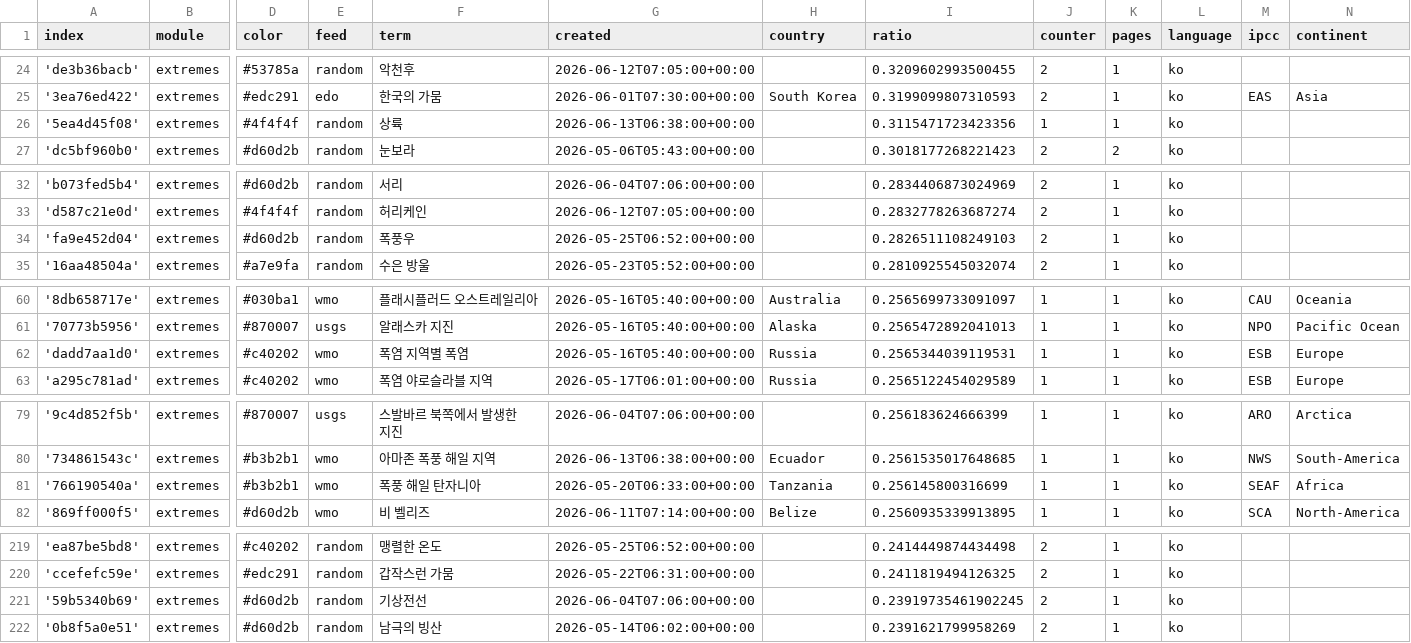
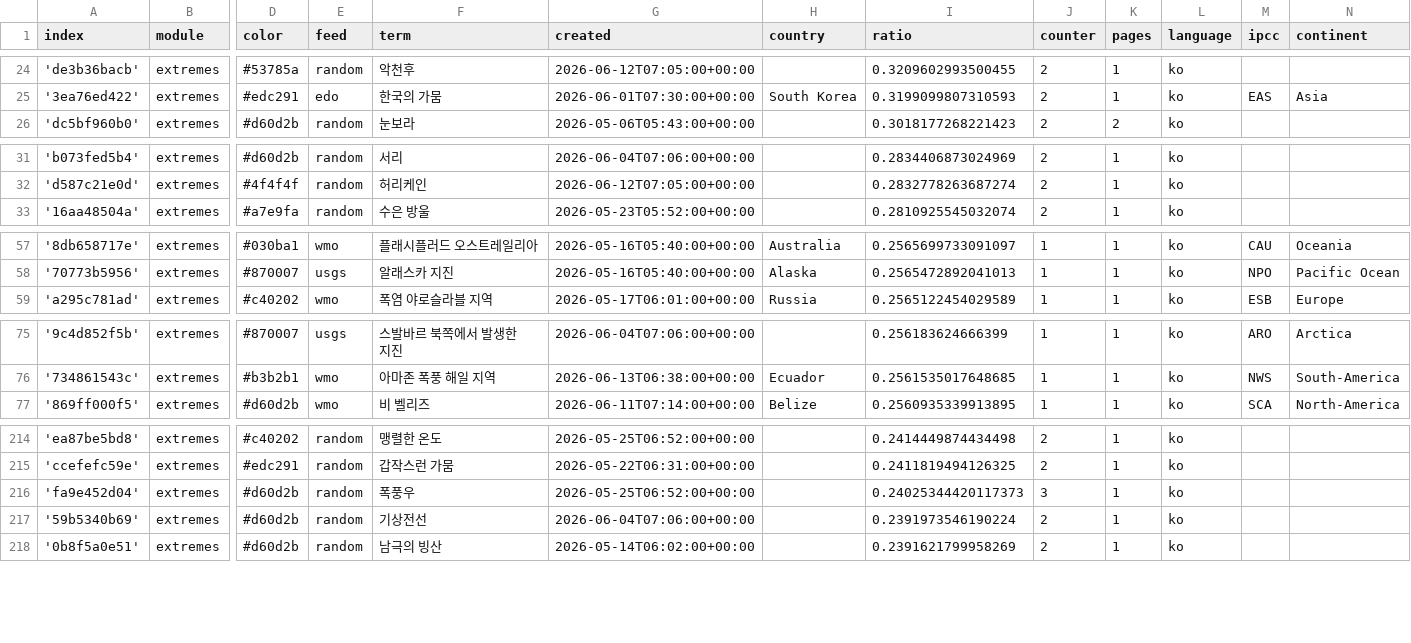
Before and after one commit to kamic-news/koreanExtremes, a CSV file: terms.csv, drawn as a sheet; only a part is shown, gaps mark what is left out; removed rows and columns are numbered as before the commit, all else as after; rows hold the shown columns only; the diff covers the shown part only; the diff names each change by its address in the sheet, - before the commit and + after, or states it on an @@ line.

```diff
--- a/terms.csv
+++ b/terms.csv
-row 26: '5ea4d45f08' | extremes | #4f4f4f | random | 상륙 | 2026-06-13T06:38:00+00:00 |  | 0.3115471723423356 | 1 | 1 | ko
-row 34: 'fa9e452d04' | extremes | #d60d2b | random | 폭풍우 | 2026-05-25T06:52:00+00:00 |  | 0.2826511108249103 | 2 | 1 | ko
-row 62: 'dadd7aa1d0' | extremes | #c40202 | wmo | 폭염 지역별 폭염 | 2026-05-16T05:40:00+00:00 | Russia | 0.2565344039119531 | 1 | 1 | ko | ESB | Europe
-row 81: '766190540a' | extremes | #b3b2b1 | wmo | 폭풍 해일 탄자니아 | 2026-05-20T06:33:00+00:00 | Tanzania | 0.256145800316699 | 1 | 1 | ko | SEAF | Africa
+row 216: 'fa9e452d04' | extremes | #d60d2b | random | 폭풍우 | 2026-05-25T06:52:00+00:00 |  | 0.24025344420117373 | 3 | 1 | ko
-I217 (ratio): 0.23919735461902245
+I217 (ratio): 0.2391973546190224
```
Also changed, not shown: 6 added rows, 3 removed rows and 5 edited cells elsewhere in this file.
